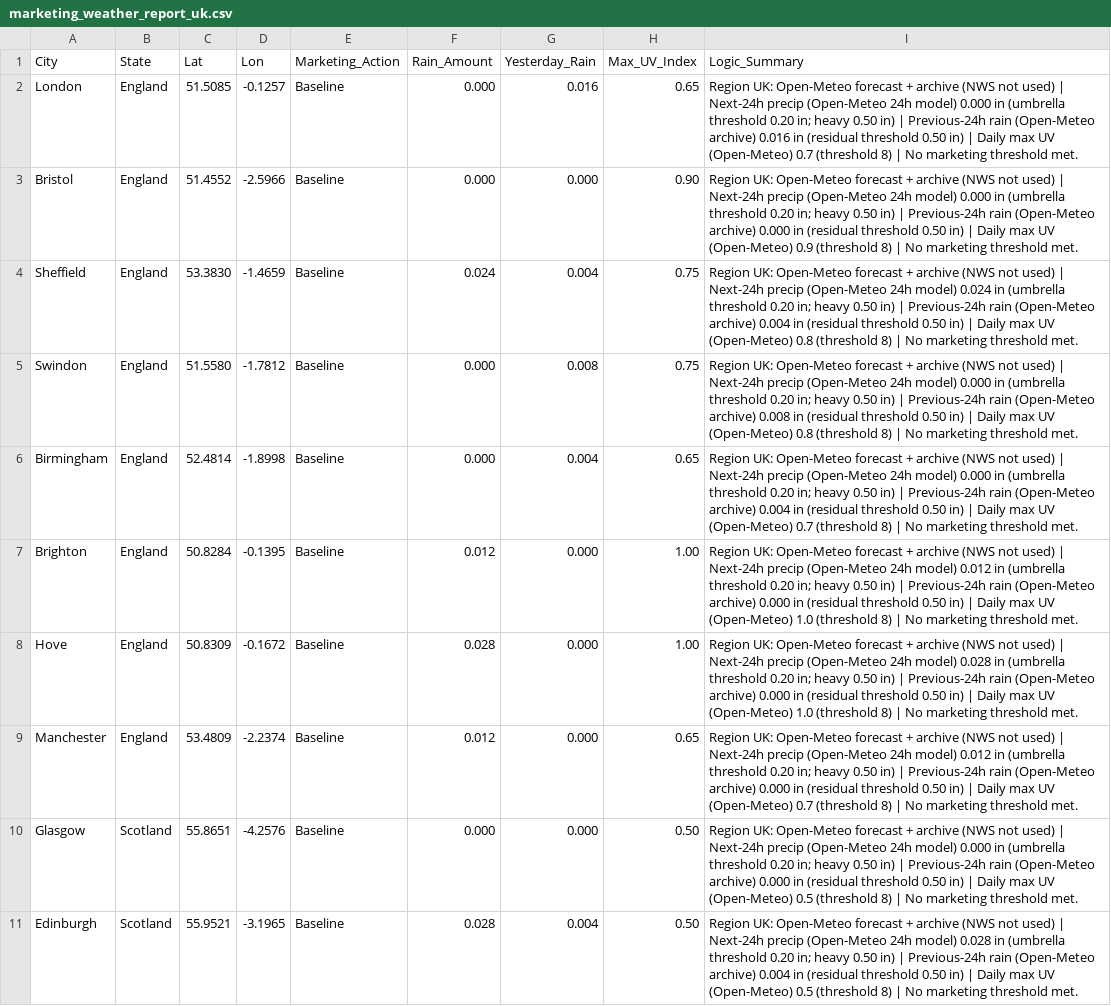
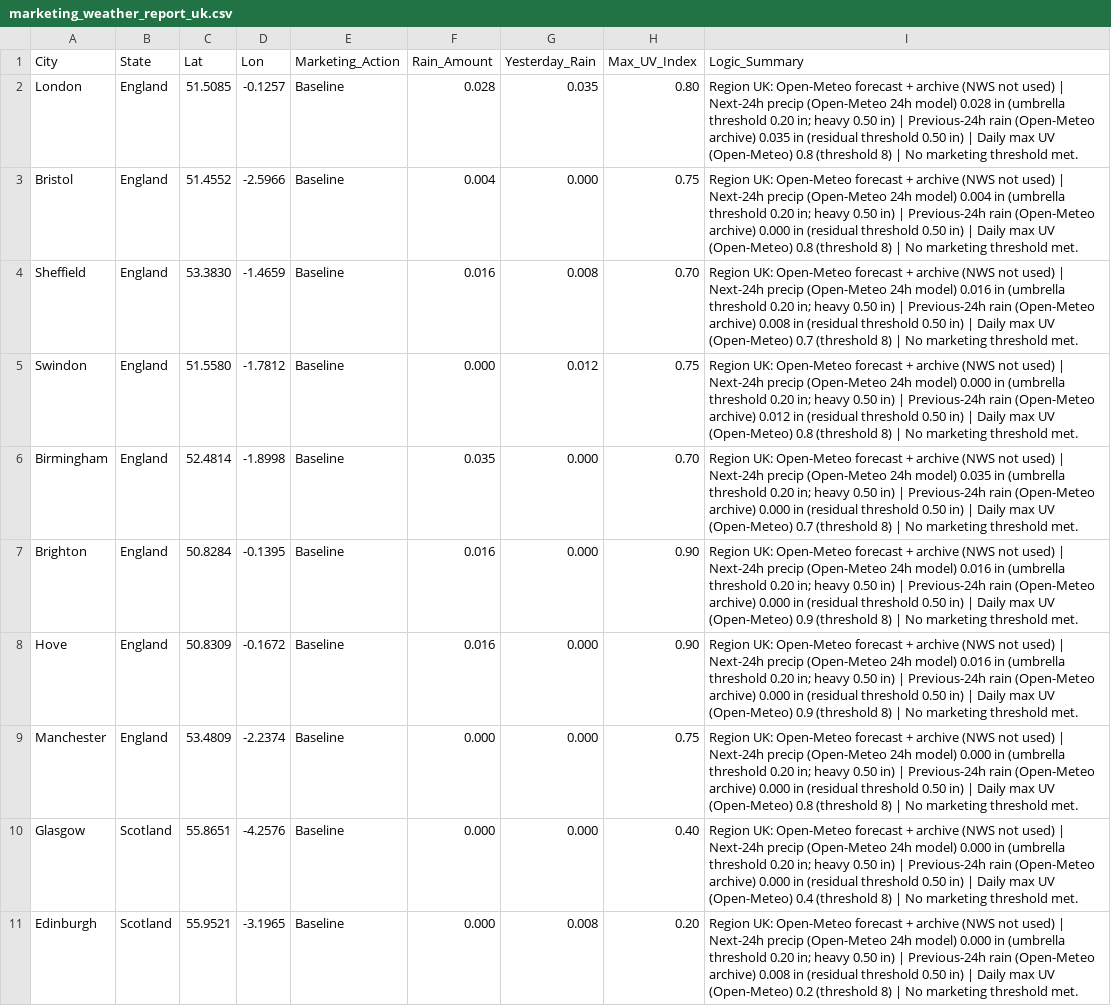
Before and after one commit to WeathermanInc/marketing-weather-engine, a CSV file: marketing_weather_report_uk.csv, drawn as a sheet; only a part is shown; the diff covers the shown part only; the diff names each change by its address in the sheet, - before the commit and + after, or states it on an @@ line.

```diff
--- a/marketing_weather_report_uk.csv
+++ b/marketing_weather_report_uk.csv
-F2 (Rain_Amount): 0.000
+F2 (Rain_Amount): 0.028
-G2 (Yesterday_Rain): 0.016
+G2 (Yesterday_Rain): 0.035
-H2 (Max_UV_Index): 0.65
+H2 (Max_UV_Index): 0.80
-I2 (Logic_Summary): …24h model) 0.000 in (umbrella threshold 0.20 in; heavy 0.50 in) | Previous-24h rain (Open-Meteo archive) 0.016 in (residual threshold 0.50 in) | Daily max UV (Open-Meteo) 0.7 (threshold 8)…
+I2 (Logic_Summary): …24h model) 0.028 in (umbrella threshold 0.20 in; heavy 0.50 in) | Previous-24h rain (Open-Meteo archive) 0.035 in (residual threshold 0.50 in) | Daily max UV (Open-Meteo) 0.8 (threshold 8)…
-F3 (Rain_Amount): 0.000
+F3 (Rain_Amount): 0.004
-H3 (Max_UV_Index): 0.90
+H3 (Max_UV_Index): 0.75
-I3 (Logic_Summary): …24h model) 0.000 in (umbrella threshold 0.20 in; heavy 0.50 in) | Previous-24h rain (Open-Meteo archive) 0.000 in (residual threshold 0.50 in) | Daily max UV (Open-Meteo) 0.9 (threshold 8)…
+I3 (Logic_Summary): …24h model) 0.004 in (umbrella threshold 0.20 in; heavy 0.50 in) | Previous-24h rain (Open-Meteo archive) 0.000 in (residual threshold 0.50 in) | Daily max UV (Open-Meteo) 0.8 (threshold 8)…
-F4 (Rain_Amount): 0.024
+F4 (Rain_Amount): 0.016
-G4 (Yesterday_Rain): 0.004
+G4 (Yesterday_Rain): 0.008
-H4 (Max_UV_Index): 0.75
+H4 (Max_UV_Index): 0.70
-I4 (Logic_Summary): …24h model) 0.024 in (umbrella threshold 0.20 in; heavy 0.50 in) | Previous-24h rain (Open-Meteo archive) 0.004 in (residual threshold 0.50 in) | Daily max UV (Open-Meteo) 0.8 (threshold 8)…
+I4 (Logic_Summary): …24h model) 0.016 in (umbrella threshold 0.20 in; heavy 0.50 in) | Previous-24h rain (Open-Meteo archive) 0.008 in (residual threshold 0.50 in) | Daily max UV (Open-Meteo) 0.7 (threshold 8)…
-G5 (Yesterday_Rain): 0.008
+G5 (Yesterday_Rain): 0.012
-I5 (Logic_Summary): …(Open-Meteo archive) 0.008 in (residual…
+I5 (Logic_Summary): …(Open-Meteo archive) 0.012 in (residual…
-F6 (Rain_Amount): 0.000
+F6 (Rain_Amount): 0.035
-G6 (Yesterday_Rain): 0.004
+G6 (Yesterday_Rain): 0.000
-H6 (Max_UV_Index): 0.65
+H6 (Max_UV_Index): 0.70
-I6 (Logic_Summary): …24h model) 0.000 in (umbrella threshold 0.20 in; heavy 0.50 in) | Previous-24h rain (Open-Meteo archive) 0.004 in (residual…
+I6 (Logic_Summary): …24h model) 0.035 in (umbrella threshold 0.20 in; heavy 0.50 in) | Previous-24h rain (Open-Meteo archive) 0.000 in (residual…
-F7 (Rain_Amount): 0.012
+F7 (Rain_Amount): 0.016
-H7:H8 (Max_UV_Index): 1.00
+H7:H8 (Max_UV_Index): 0.90
-I7 (Logic_Summary): …24h model) 0.012 in (umbrella threshold 0.20 in; heavy 0.50 in) | Previous-24h rain (Open-Meteo archive) 0.000 in (residual threshold 0.50 in) | Daily max UV (Open-Meteo) 1.0 (threshold 8)…
+I7 (Logic_Summary): …24h model) 0.016 in (umbrella threshold 0.20 in; heavy 0.50 in) | Previous-24h rain (Open-Meteo archive) 0.000 in (residual threshold 0.50 in) | Daily max UV (Open-Meteo) 0.9 (threshold 8)…
-F8 (Rain_Amount): 0.028
+F8 (Rain_Amount): 0.016
-I8 (Logic_Summary): …24h model) 0.028 in (umbrella threshold 0.20 in; heavy 0.50 in) | Previous-24h rain (Open-Meteo archive) 0.000 in (residual threshold 0.50 in) | Daily max UV (Open-Meteo) 1.0 (threshold 8)…
+I8 (Logic_Summary): …24h model) 0.016 in (umbrella threshold 0.20 in; heavy 0.50 in) | Previous-24h rain (Open-Meteo archive) 0.000 in (residual threshold 0.50 in) | Daily max UV (Open-Meteo) 0.9 (threshold 8)…
-F9 (Rain_Amount): 0.012
+F9 (Rain_Amount): 0.000
-H9 (Max_UV_Index): 0.65
+H9 (Max_UV_Index): 0.75
-I9 (Logic_Summary): …24h model) 0.012 in (umbrella threshold 0.20 in; heavy 0.50 in) | Previous-24h rain (Open-Meteo archive) 0.000 in (residual threshold 0.50 in) | Daily max UV (Open-Meteo) 0.7 (threshold 8)…
+I9 (Logic_Summary): …24h model) 0.000 in (umbrella threshold 0.20 in; heavy 0.50 in) | Previous-24h rain (Open-Meteo archive) 0.000 in (residual threshold 0.50 in) | Daily max UV (Open-Meteo) 0.8 (threshold 8)…
-H10 (Max_UV_Index): 0.50
+H10 (Max_UV_Index): 0.40
-I10 (Logic_Summary): …UV (Open-Meteo) 0.5 (threshold 8)…
+I10 (Logic_Summary): …UV (Open-Meteo) 0.4 (threshold 8)…
-F11 (Rain_Amount): 0.028
+F11 (Rain_Amount): 0.000
-G11 (Yesterday_Rain): 0.004
+G11 (Yesterday_Rain): 0.008
-H11 (Max_UV_Index): 0.50
+H11 (Max_UV_Index): 0.20
-I11 (Logic_Summary): …24h model) 0.028 in (umbrella threshold 0.20 in; heavy 0.50 in) | Previous-24h rain (Open-Meteo archive) 0.004 in (residual threshold 0.50 in) | Daily max UV (Open-Meteo) 0.5 (threshold 8)…
+I11 (Logic_Summary): …24h model) 0.000 in (umbrella threshold 0.20 in; heavy 0.50 in) | Previous-24h rain (Open-Meteo archive) 0.008 in (residual threshold 0.50 in) | Daily max UV (Open-Meteo) 0.2 (threshold 8)…
```
Also changed, not shown: 53 edited cells elsewhere in this file, marketing_weather_report_can.csv, marketing_weather_report_us.csv.
